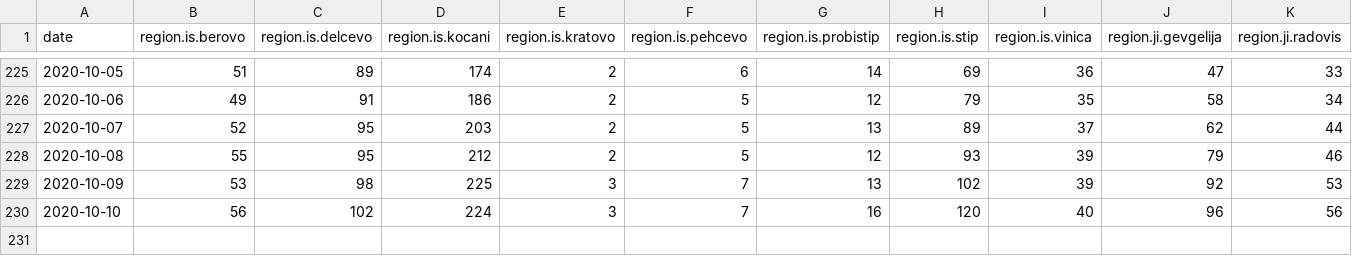
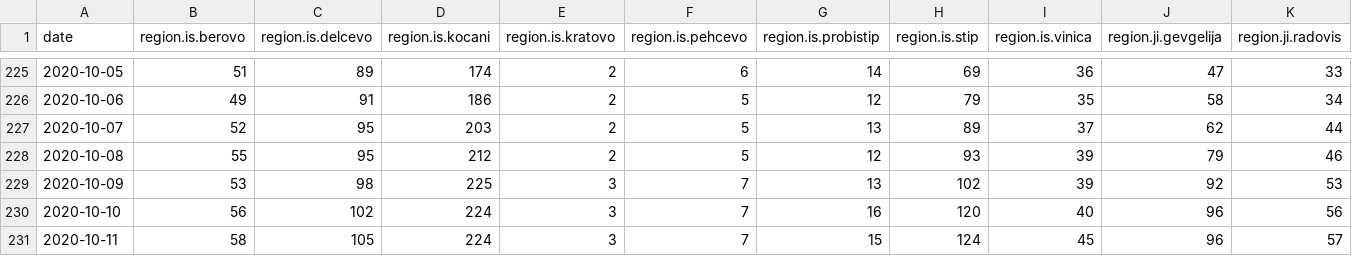
Before and after one commit to treker-mk/data, a CSV file: csv/active-regions.csv, drawn as a sheet; only a part is shown, gaps mark what is left out; rows hold the shown columns only; the diff names each change by its address in the sheet, - before the commit and + after, or states it on an @@ line.

```diff
--- a/csv/active-regions.csv
+++ b/csv/active-regions.csv
+row 231: 2020-10-11 | 58 | 105 | 224 | 3 | 7 | 15 | 124 | 45 | 96 | 57
```
Also changed, not shown: csv/municipality.csv, csv/patients.csv, 17 other files.
